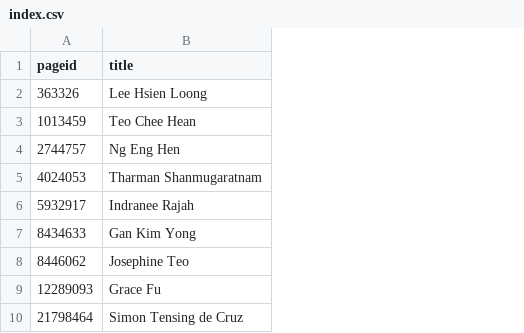
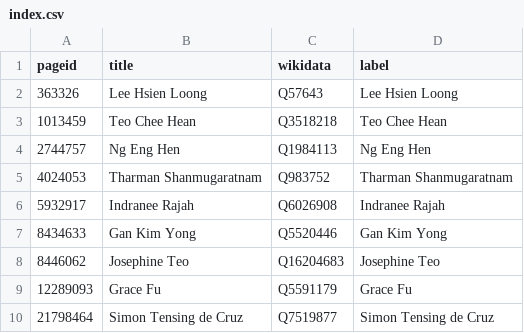
Before and after one commit to every-politician-scrapers/singapore-ministers, a CSV file: enwiki/index.csv, drawn as a sheet; only a part is shown; the diff names each change by its address in the sheet, - before the commit and + after, or states it on an @@ line.

```diff
--- a/enwiki/index.csv
+++ b/enwiki/index.csv
+column C (wikidata), rows 2-10: Q57643 | Q3518218 | Q1984113 | Q983752 | Q6026908 | Q5520446 | Q16204683 | Q5591179 | Q7519877
+column D (label), rows 2-10: Lee Hsien Loong | Teo Chee Hean | Ng Eng Hen | Tharman Shanmugaratnam | Indranee Rajah | Gan Kim Yong | Josephine Teo | Grace Fu | Simon Tensing de Cruz
```
Also changed, not shown: 26 other files.
